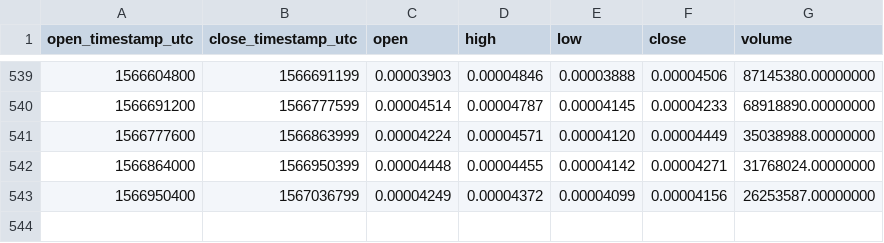
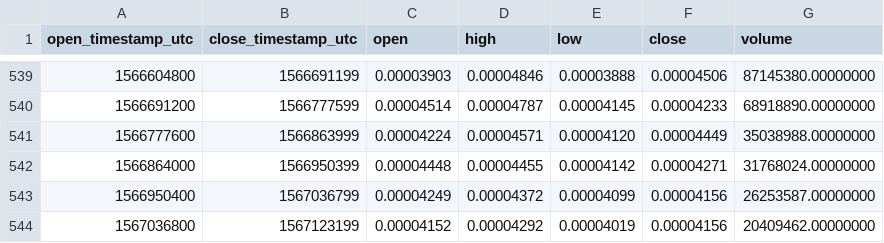
Before and after one commit to cryptobigbro/binance-ZILETH, a CSV file: binance-ZILETH-1d.csv, drawn as a sheet; only a part is shown, gaps mark what is left out.

Commit message:
Update OHLCV data.

```diff
--- a/binance-ZILETH-1d.csv
+++ b/binance-ZILETH-1d.csv
@@ -543 +543,2 @@ open_timestamp_utc,close_timestamp_utc,open,high,low,close,volume
 1566950400,1567036799,0.00004249,0.00004372,0.00004099,0.00004156,26253587.00000000
+1567036800,1567123199,0.00004152,0.00004292,0.00004019,0.00004156,20409462.00000000
```
Also changed, not shown: 1 other file.
